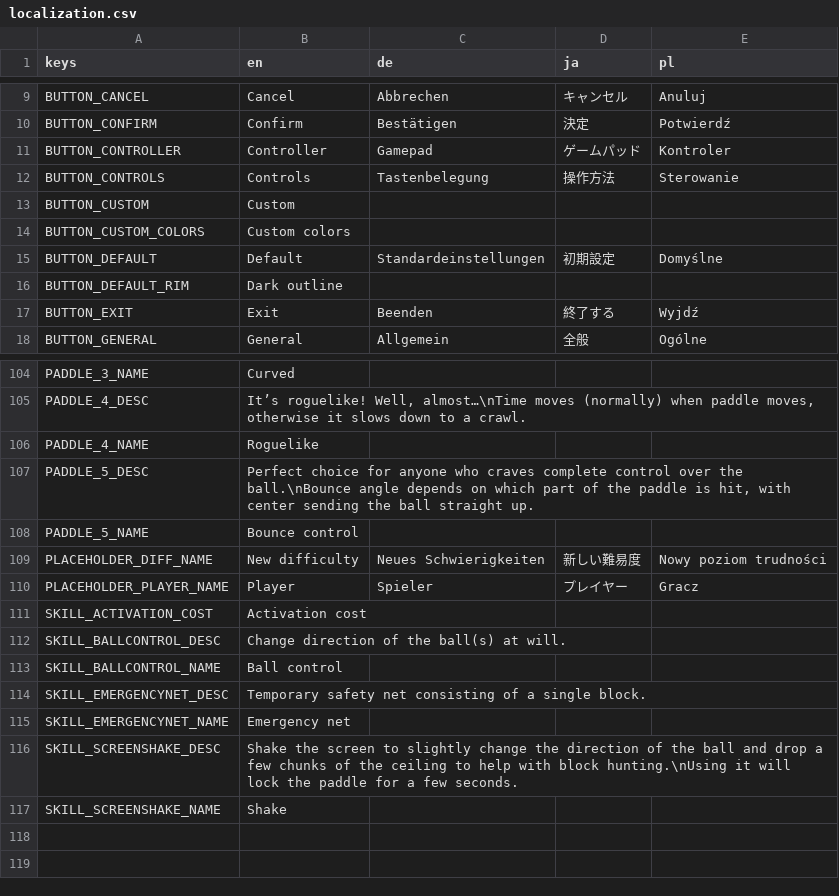
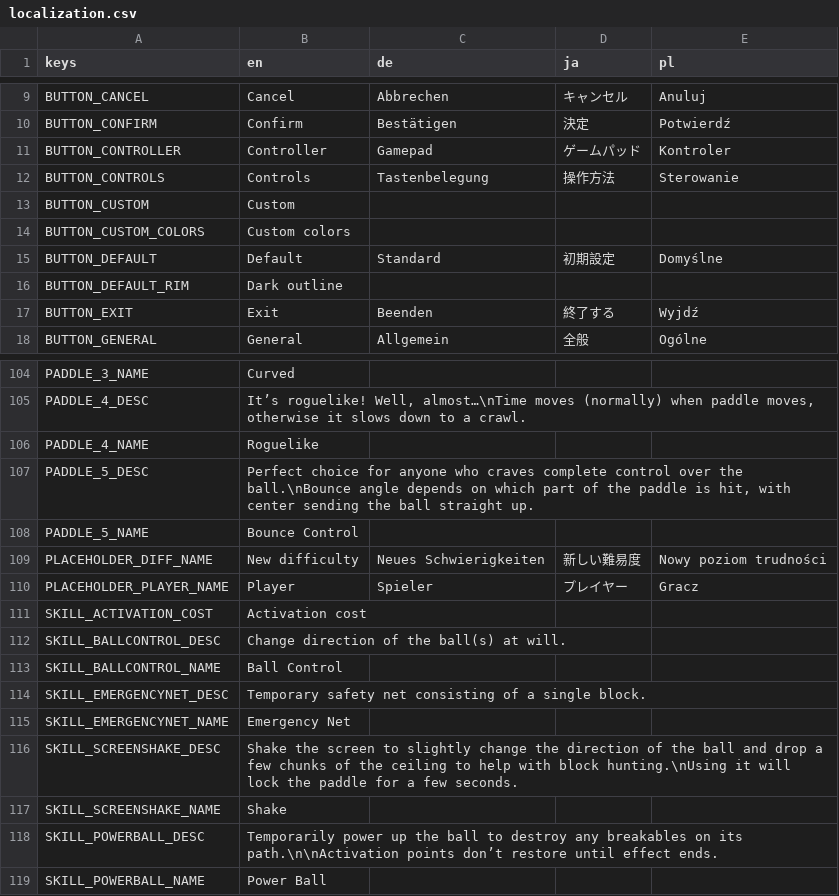
Before and after one commit to DA-I0/BlockBreaker, a CSV file: assets/text/localization/localization.csv, drawn as a sheet; only a part is shown, gaps mark what is left out.

Commit message:
Small localization changes, PowerBall content

```diff
--- a/assets/text/localization/localization.csv
+++ b/assets/text/localization/localization.csv
@@ -14,3 +14,3 @@ BUTTON_CUSTOM,Custom,,,
 BUTTON_CUSTOM_COLORS,Custom colors,,,
-BUTTON_DEFAULT,Default,Standardeinstellungen,初期設定,Domyślne
+BUTTON_DEFAULT,Default,Standard,初期設定,Domyślne
 BUTTON_DEFAULT_RIM,Dark outline,,,
@@ -107,3 +107,3 @@ PADDLE_4_NAME,Roguelike,,,
 PADDLE_5_DESC,"Perfect choice for anyone who craves complete control over the ball.\nBounce angle depends on which part of the paddle is hit, with center sending the ball straight up.",,,
-PADDLE_5_NAME,Bounce control,,,
+PADDLE_5_NAME,Bounce Control,,,
 PLACEHOLDER_DIFF_NAME,New difficulty,Neues Schwierigkeiten,新しい難易度,Nowy poziom trudności
@@ -112,6 +112,8 @@ SKILL_ACTIVATION_COST,Activation cost,,,
 SKILL_BALLCONTROL_DESC,Change direction of the ball(s) at will.,,,
-SKILL_BALLCONTROL_NAME,Ball control,,,
+SKILL_BALLCONTROL_NAME,Ball Control,,,
 SKILL_EMERGENCYNET_DESC,Temporary safety net consisting of a single block.,,,
-SKILL_EMERGENCYNET_NAME,Emergency net,,,
+SKILL_EMERGENCYNET_NAME,Emergency Net,,,
 SKILL_SCREENSHAKE_DESC,Shake the screen to slightly change the direction of the ball and drop a few chunks of the ceiling to help with block hunting.\nUsing it will lock the paddle for a few seconds.,,,
 SKILL_SCREENSHAKE_NAME,Shake,,,
+SKILL_POWERBALL_DESC,Temporarily power up the ball to destroy any breakables on its path.\n\nActivation points don’t restore until effect ends.,,,
+SKILL_POWERBALL_NAME,Power Ball,,,
```
Also changed, not shown: 4 other files.
